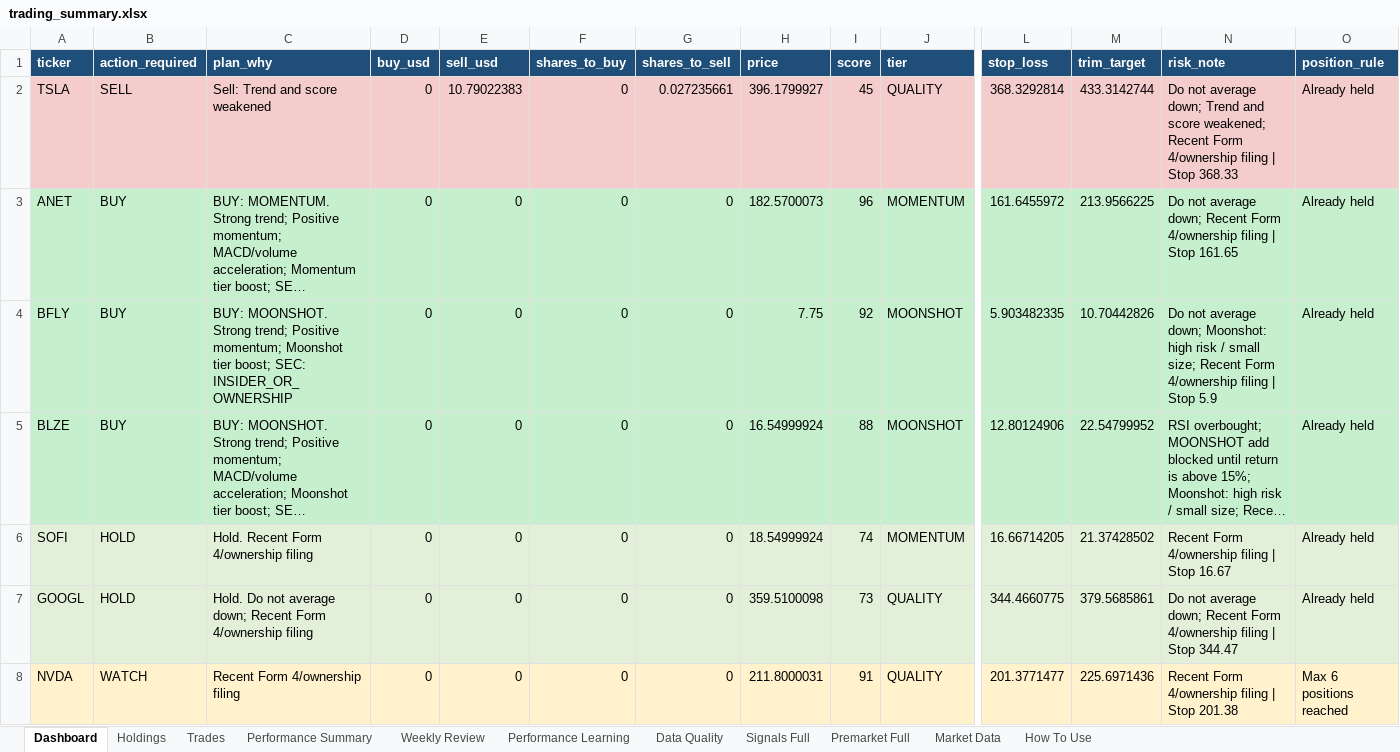
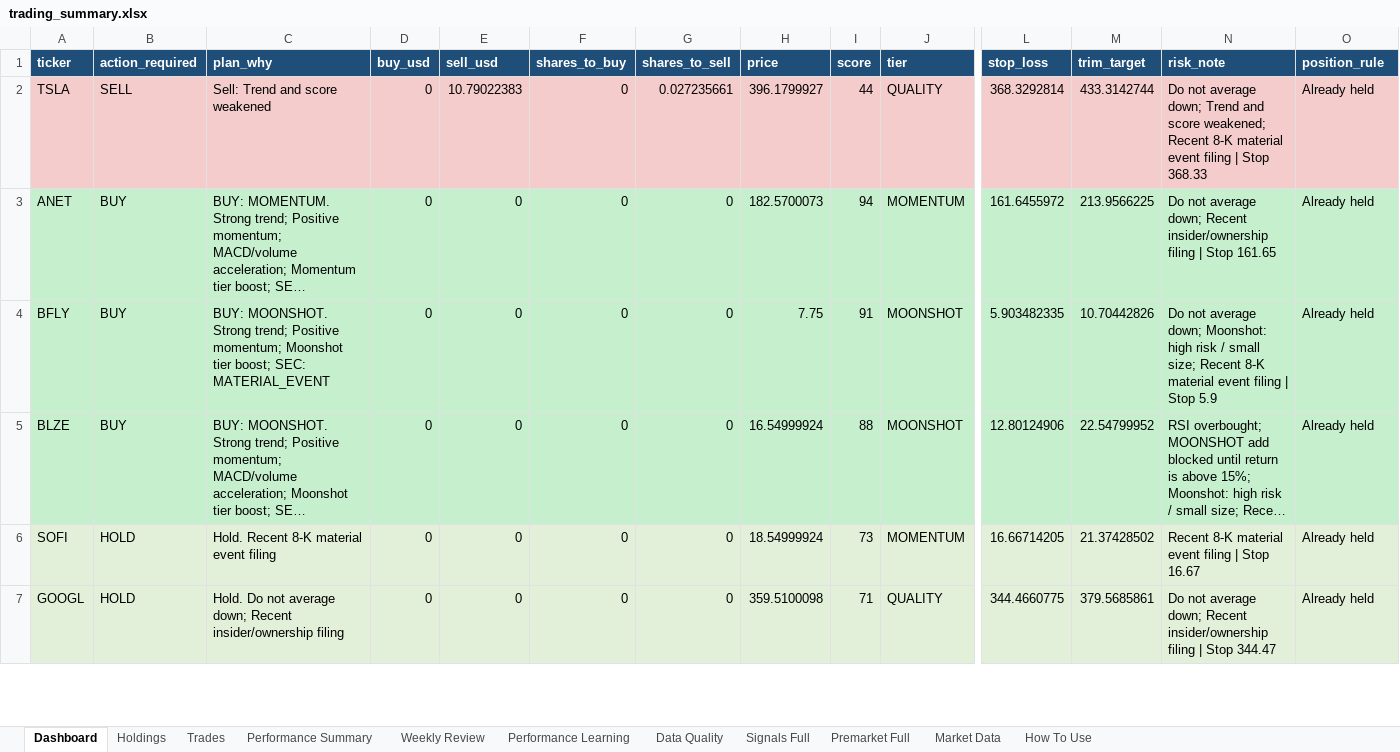
Before and after one commit to nicklc14/trading-engine-v2, an Excel workbook: output/trading_summary.xlsx, sheet Dashboard, drawn as a sheet; only a part is shown, gaps mark what is left out; long unchanged cells end in …; values as stored, in another font and other column widths than the file's, no borders; removed rows and columns are numbered as before the commit, all else as after; rows hold the shown columns only; the diff covers the shown part only; the diff names each change by its address in the sheet, - before the commit and + after, or states it on an @@ line.

```diff
--- a/output/trading_summary.xlsx (sheet Dashboard)
+++ b/output/trading_summary.xlsx (sheet Dashboard)
-I2 (score): 45
+I2 (score): 44
-N2 (risk_note): …weakened; Recent Form 4/ownership filing |…
+N2 (risk_note): …weakened; Recent 8-K material event filing |…
-I3 (score): 96
+I3 (score): 94
-N3 (risk_note): …down; Recent Form 4/ownership filing |…
+N3 (risk_note): …down; Recent insider/ownership filing |…
-C4 (plan_why): …boost; SEC: INSIDER_OR_OWNERSHIP
+C4 (plan_why): …boost; SEC: MATERIAL_EVENT
-I4 (score): 92
+I4 (score): 91
-N4 (risk_note): …size; Recent Form 4/ownership filing |…
+N4 (risk_note): …size; Recent 8-K material event filing |…
-C6 (plan_why): Hold. Recent Form 4/ownership filing
+C6 (plan_why): Hold. Recent 8-K material event filing
-I6 (score): 74
+I6 (score): 73
-N6 (risk_note): Recent Form 4/ownership filing | Stop 16.67
+N6 (risk_note): Recent 8-K material event filing | Stop 16.67
-C7 (plan_why): …down; Recent Form 4/ownership filing
+C7 (plan_why): …down; Recent insider/ownership filing
-I7 (score): 73
+I7 (score): 71
-N7 (risk_note): …down; Recent Form 4/ownership filing |…
+N7 (risk_note): …down; Recent insider/ownership filing |…
-row 8: NVDA | WATCH | Recent Form 4/ownership filing | 0 | 0 | 0 | 0 | 211.8000031 | 91 | QUALITY | 201.3771477 | 225.6971436 | Recent Form 4/ownership filing | Stop 201.38 | Max 6 positions reached
```
Also changed, not shown: 3 added rows, 2 removed rows and 76 edited cells elsewhere in this sheet, sheet Signals Full, sheet Premarket Full, sheet Data Quality, sheet Performance Learning, 6 other files.
